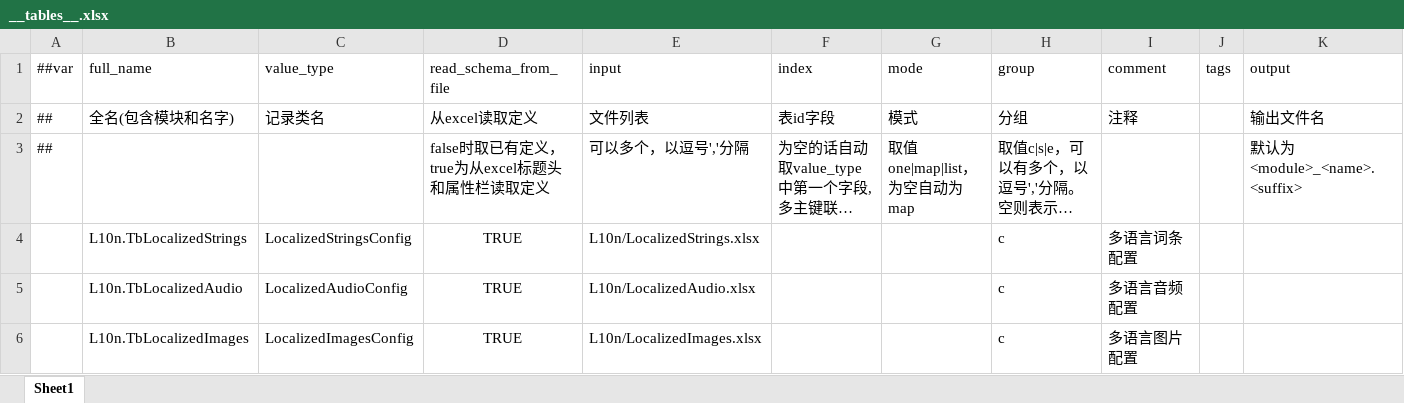
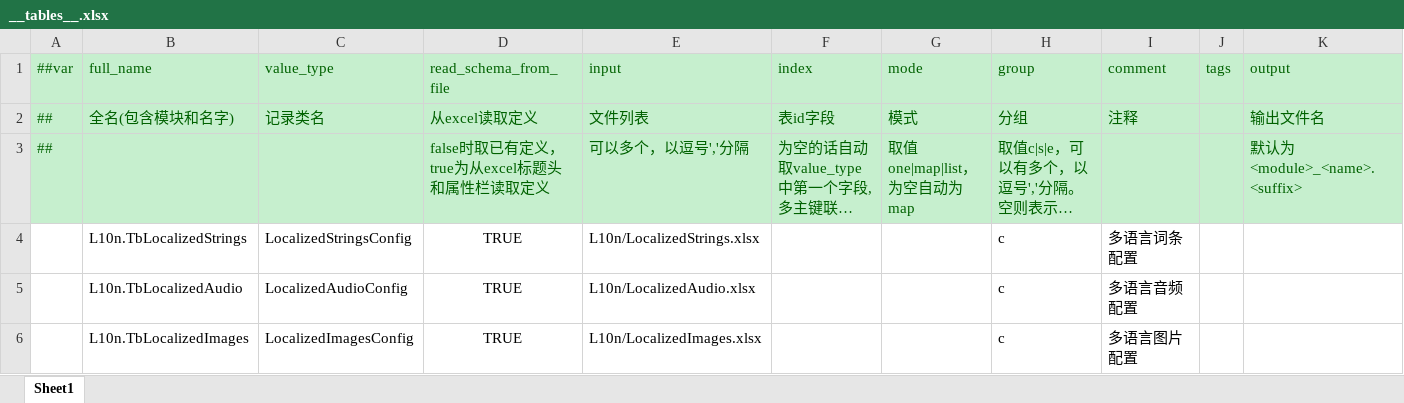
Before and after one commit to TeamMoirai/com.moirai.framework, an Excel workbook: Templates~/Config/Excels/L10n/__tables__.xlsx, sheet Sheet1, drawn as a sheet; long unchanged cells end in …; values as stored, in another font and other column widths than the file's, no borders; the diff names each change by its address in the sheet, - before the commit and + after, or states it on an @@ line.

```diff
--- a/Templates~/Config/Excels/L10n/__tables__.xlsx (sheet Sheet1)
+++ b/Templates~/Config/Excels/L10n/__tables__.xlsx (sheet Sheet1)
-A1:K3 fill: none
+A1:K3 fill: #C6EFCE
-A1:K1 text colour: black
+A1:K1 text colour: #006100
-A2:I2 text colour: black
+A2:I2 text colour: #006100
-K2:K3 text colour: black
+K2:K3 text colour: #006100
-A3 text colour: black
+A3 text colour: #006100
-D3:H3 text colour: black
+D3:H3 text colour: #006100
```
Also changed, not shown: 6 other files.
